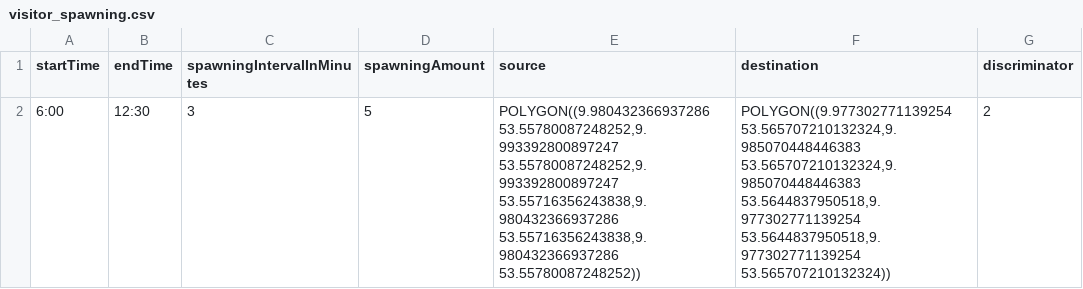
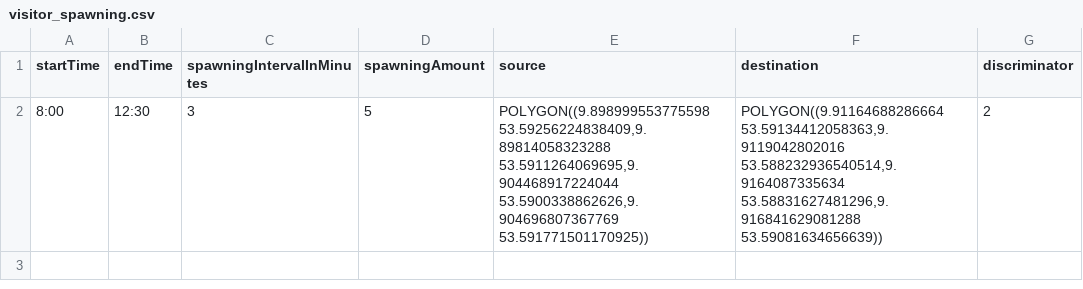
Before and after one commit to MARS-Group-HAW/model-soh, a CSV file: SOHBigEventBox/resources/visitor_spawning.csv, drawn as a sheet.

```diff
--- a/SOHBigEventBox/resources/visitor_spawning.csv
+++ b/SOHBigEventBox/resources/visitor_spawning.csv
@@ -1,2 +1,2 @@
 startTime,endTime,spawningIntervalInMinutes,spawningAmount,source,destination,discriminator
-6:00,12:30,3,5,"POLYGON((9.980432366937286 53.55780087248252,9.993392800897247 53.55780087248252,9.993392800897247 53.55716356243838,9.980432366937286 53.55716356243838,9.980432366937286 53.55780087248252))","POLYGON((9.977302771139254 53.565707210132324,9.985070448446383 53.565707210132324,9.985070448446383 53.5644837950518,9.977302771139254 53.5644837950518,9.977302771139254 53.565707210132324))",2
+8:00,12:30,3,5,"POLYGON((9.898999553775598 53.59256224838409,9.89814058323288 53.5911264069695,9.904468917224044 53.5900338862626,9.904696807367769 53.591771501170925))","POLYGON((9.91164688286664 53.59134412058363,9.9119042802016 53.588232936540514,9.9164087335634 53.58831627481296,9.916841629081288 53.59081634656639))",2
```
Also changed, not shown: 3 other files.
